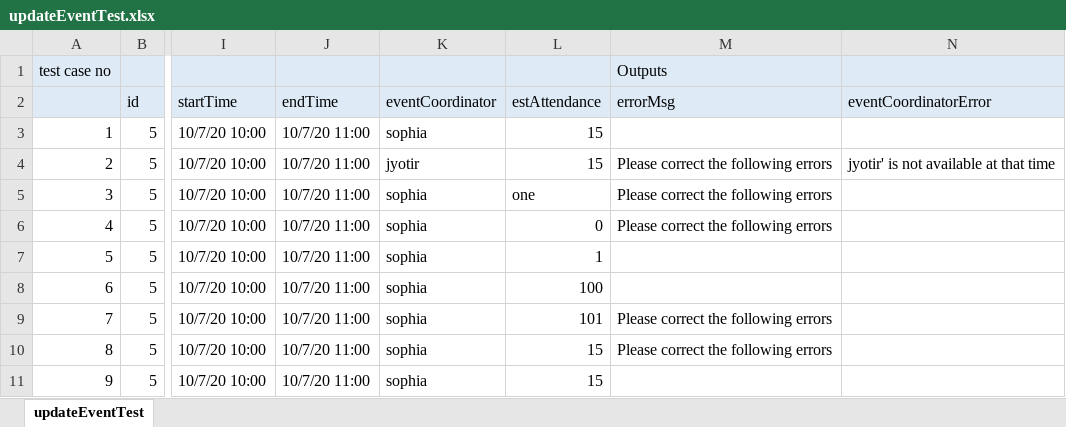
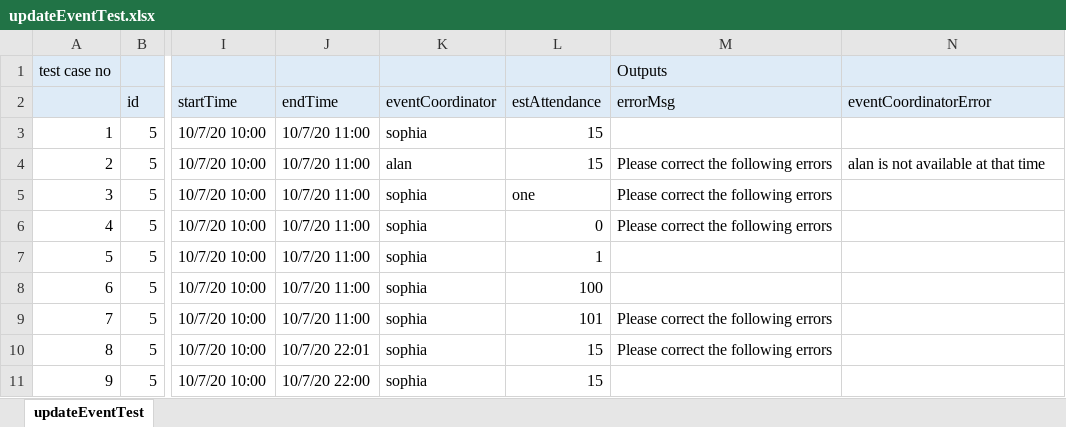
Before and after one commit to Gauravdeep983/CruiseActivityManagement, an Excel workbook: build/classes/model/updateEventTest.xlsx, sheet updateEventTest, drawn as a sheet; only a part is shown, gaps mark what is left out; values as stored, in another font and other column widths than the file's, no borders; the diff names each change by its address in the sheet, - before the commit and + after, or states it on an @@ line.

```diff
--- a/build/classes/model/updateEventTest.xlsx (sheet updateEventTest)
+++ b/build/classes/model/updateEventTest.xlsx (sheet updateEventTest)
-K4 (eventCoordinator): jyotir
+K4 (eventCoordinator): alan
-N4 (eventCoordinatorError): jyotir' is not available at that time
+N4 (eventCoordinatorError): alan is not available at that time
-J10 (endTime): 10/7/20 11:00
+J10 (endTime): 10/7/20 22:01
-J11 (endTime): 10/7/20 11:00
+J11 (endTime): 10/7/20 22:00
```
Also changed, not shown: build/classes/model/reservationTest.xlsx, 27 other files.
